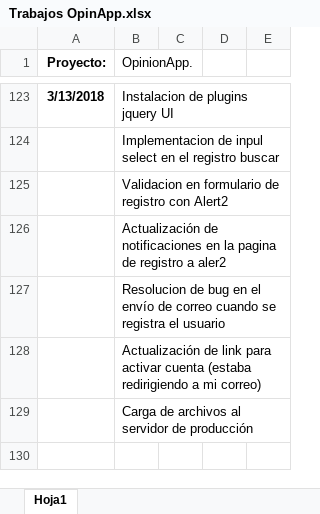
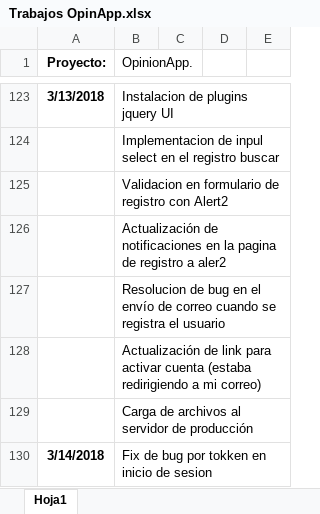
Before and after one commit to victor1693/gabriel, an Excel workbook: Trabajos OpinApp.xlsx, sheet Hoja1, drawn as a sheet; only a part is shown, gaps mark what is left out; values as stored, in another font and other column widths than the file's, no borders; the diff names each change by its address in the sheet, - before the commit and + after, or states it on an @@ line.

```diff
--- a/Trabajos OpinApp.xlsx (sheet Hoja1)
+++ b/Trabajos OpinApp.xlsx (sheet Hoja1)
+row 130: 3/14/2018 | Fix de bug por tokken en inicio de sesion
```
Also changed, not shown: 2 other files.
